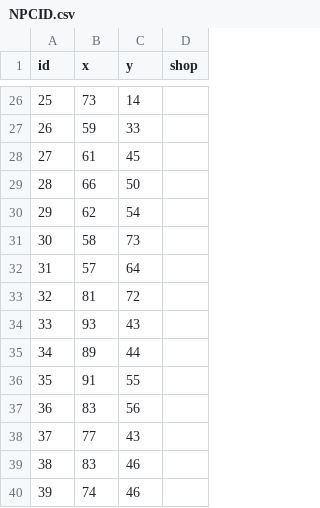
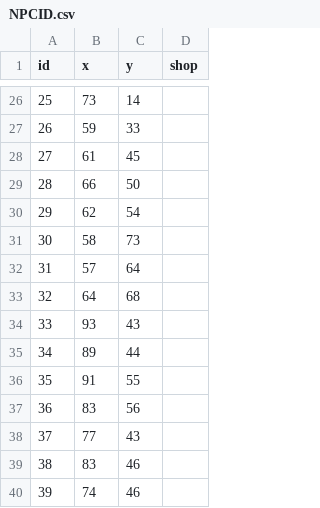
Before and after one commit to Muneeb2002/DDUEksamen, a CSV file: start1/data/NPCID.csv, drawn as a sheet; only a part is shown, gaps mark what is left out.

```diff
--- a/start1/data/NPCID.csv
+++ b/start1/data/NPCID.csv
@@ -32,3 +32,3 @@ id,x,y,shop
 31,57,64,
-32,81,72,
+32,64,68,
 33,93,43,
```
Also changed, not shown: start1/data/NPCSpeech.csv, 1 other file.
